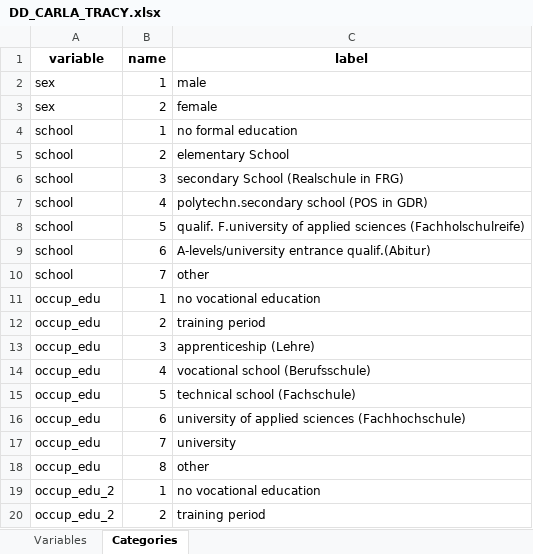
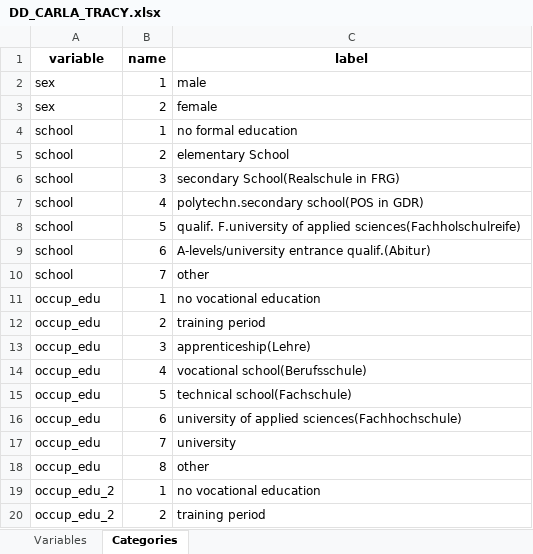
Before and after one commit to nfdi4health/use-cases-harmonisation, an Excel workbook: analyst/Tracy/rmonize/data_dictionary/DD_CARLA_TRACY.xlsx, sheet Categories, drawn as a sheet; only a part is shown; values as stored, in another font and other column widths than the file's, no borders; the diff covers the shown part only; the diff names each change by its address in the sheet, - before the commit and + after, or states it on an @@ line.

```diff
--- a/analyst/Tracy/rmonize/data_dictionary/DD_CARLA_TRACY.xlsx (sheet Categories)
+++ b/analyst/Tracy/rmonize/data_dictionary/DD_CARLA_TRACY.xlsx (sheet Categories)
-C6 (label): secondary School (Realschule in FRG)
+C6 (label): secondary School(Realschule in FRG)
-C7 (label): polytechn.secondary school (POS in GDR)
+C7 (label): polytechn.secondary school(POS in GDR)
-C8 (label): …of applied sciences (Fachholschulreife)
+C8 (label): …of applied sciences(Fachholschulreife)
-C13 (label): apprenticeship (Lehre)
+C13 (label): apprenticeship(Lehre)
-C14 (label): vocational school (Berufsschule)
+C14 (label): vocational school(Berufsschule)
-C15 (label): technical school (Fachschule)
+C15 (label): technical school(Fachschule)
-C16 (label): …of applied sciences (Fachhochschule)
+C16 (label): …of applied sciences(Fachhochschule)
```
Also changed, not shown: 18 edited cells elsewhere in this sheet, sheet Variables, analyst/Tracy/rmonize/data_proc_elem/DPE_CARLA_TRACY.xlsx, 4 other files.
